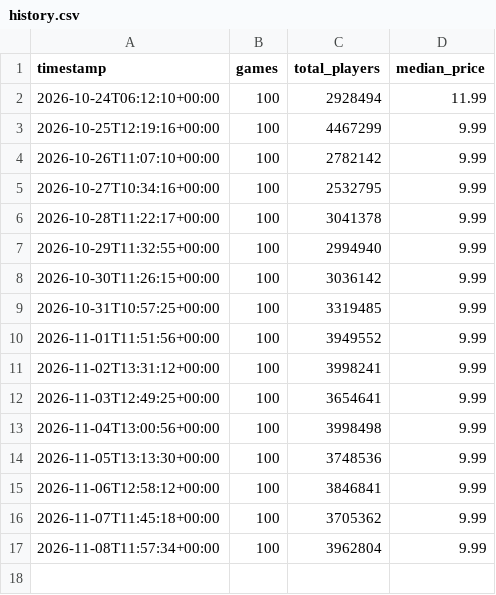
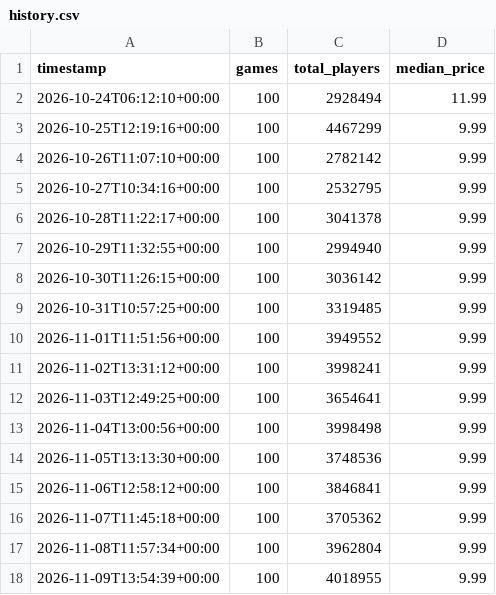
Before and after one commit to Beril-ozdr/steam-pazar-panosu, a CSV file: data/history.csv, drawn as a sheet.

```diff
--- a/data/history.csv
+++ b/data/history.csv
@@ -17 +17,2 @@ timestamp,games,total_players,median_price
 2026-11-08T11:57:34+00:00,100,3962804,9.99
+2026-11-09T13:54:39+00:00,100,4018955,9.99
```
Also changed, not shown: 1 other file.
